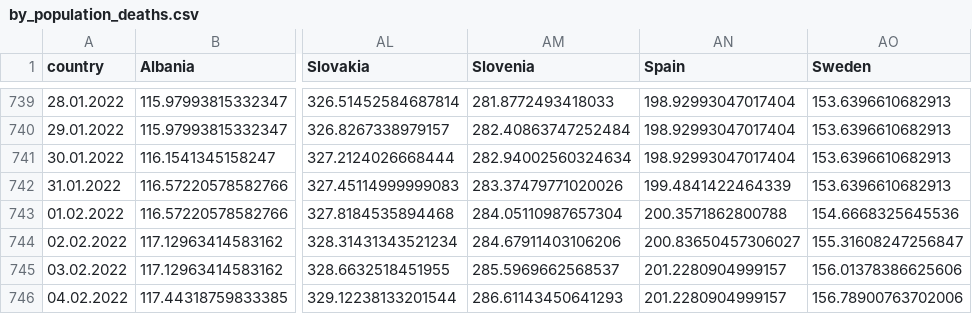
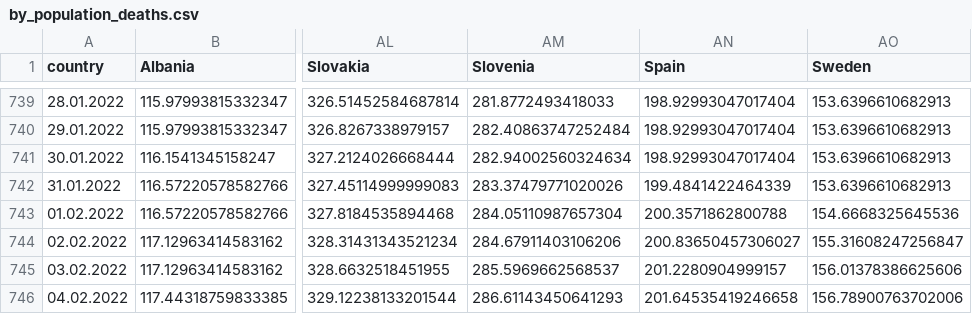
Before and after one commit to ctc/COVID-19-europe, a CSV file: by_population_deaths.csv, drawn as a sheet; only a part is shown, gaps mark what is left out; the diff names each change by its address in the sheet, - before the commit and + after, or states it on an @@ line.

```diff
--- a/by_population_deaths.csv
+++ b/by_population_deaths.csv
-AN746 (Spain): 201.2280904999157
+AN746 (Spain): 201.64535419246658
```
Also changed, not shown: by_population_confirmed.csv, by_population_grow_percent_confirmed.csv, 13 other files.
